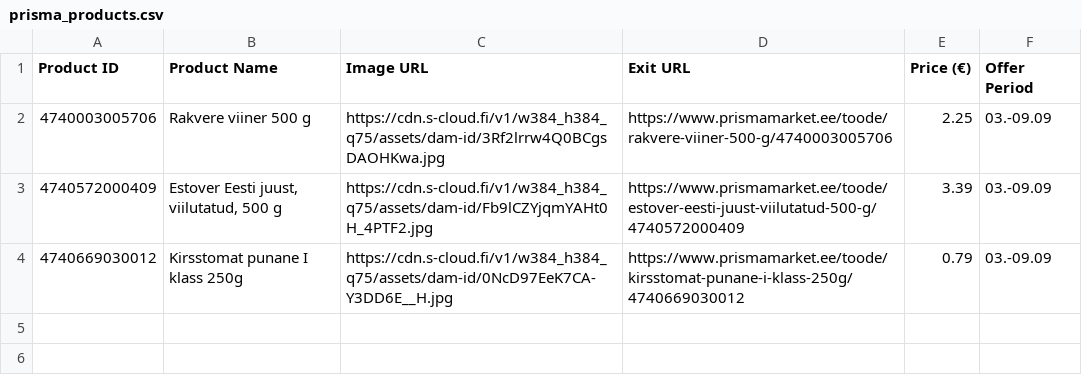
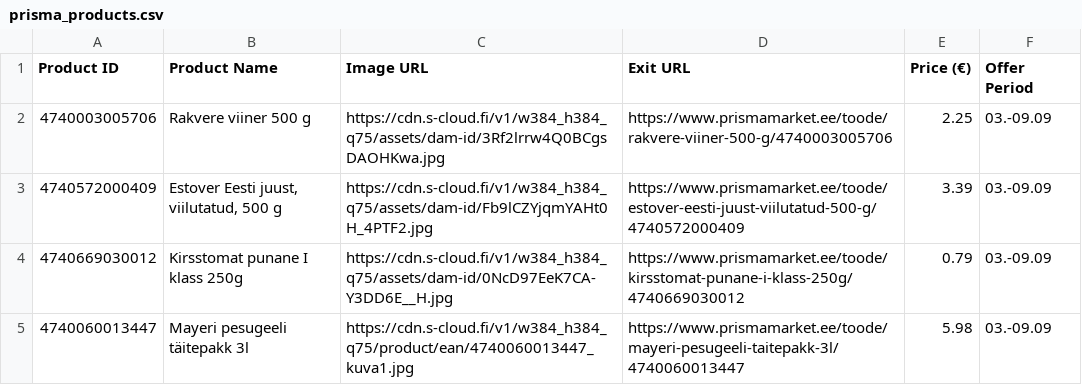
Before and after one commit to tanelneemoja/test, a CSV file: prisma_products.csv, drawn as a sheet; the diff names each change by its address in the sheet, - before the commit and + after, or states it on an @@ line.

```diff
--- a/prisma_products.csv
+++ b/prisma_products.csv
+row 5: 4740060013447 | Mayeri pesugeeli täitepakk 3l | https://cdn.s-cloud.fi/v1/w384_h384_q75/product/ean/4740060013447_kuva1.jpg | https://www.prismamarket.ee/toode/mayeri-pesugeeli-taitepakk-3l/4740060013447 | 5.98 | 03.-09.09
```
